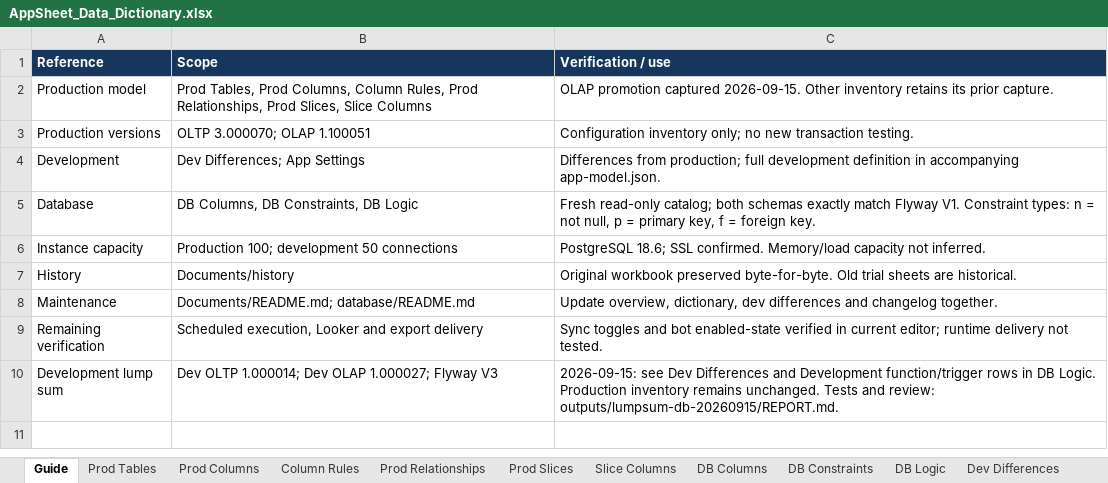
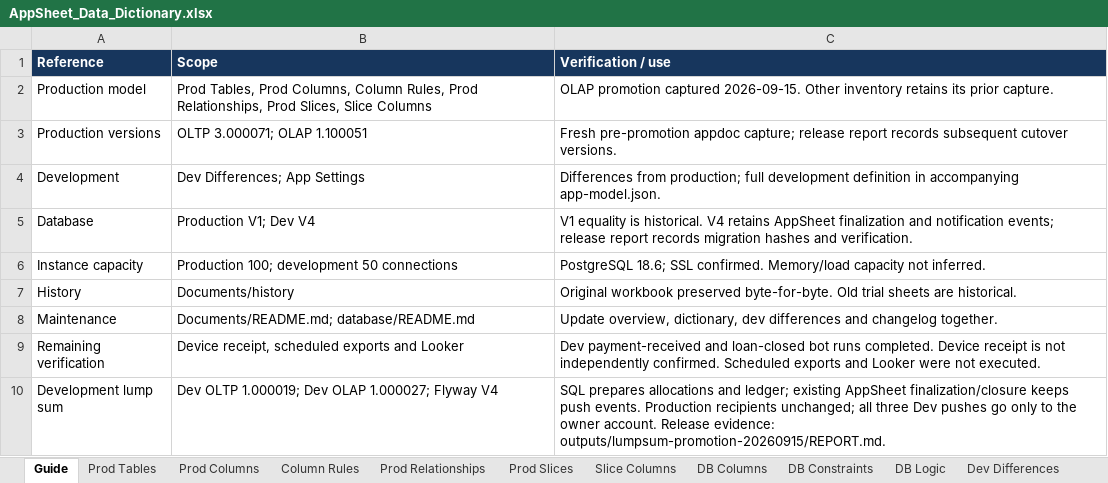
Before and after one commit to welct0407/MW-Credit-App, an Excel workbook: Documents/AppSheet_Data_Dictionary.xlsx, sheet Guide, drawn as a sheet; values as stored, in another font and other column widths than the file's, no borders; the diff names each change by its address in the sheet, - before the commit and + after, or states it on an @@ line.

Commit message:
Preserve existing notification events in database lump-sum release

```diff
--- a/Documents/AppSheet_Data_Dictionary.xlsx (sheet Guide)
+++ b/Documents/AppSheet_Data_Dictionary.xlsx (sheet Guide)
-B3 (Scope): OLTP 3.000070; OLAP 1.100051
+B3 (Scope): OLTP 3.000071; OLAP 1.100051
-C3 (Verification / use): Configuration inventory only; no new transaction testing.
+C3 (Verification / use): Fresh pre-promotion appdoc capture; release report records subsequent cutover versions.
-B5 (Scope): DB Columns, DB Constraints, DB Logic
+B5 (Scope): Production V1; Dev V4
-C5 (Verification / use): Fresh read-only catalog; both schemas exactly match Flyway V1. Constraint types: n = not null, p = primary key, f = foreign key.
+C5 (Verification / use): V1 equality is historical. V4 retains AppSheet finalization and notification events; release report records migration hashes and verification.
-B9 (Scope): Scheduled execution, Looker and export delivery
+B9 (Scope): Device receipt, scheduled exports and Looker
-C9 (Verification / use): Sync toggles and bot enabled-state verified in current editor; runtime delivery not tested.
+C9 (Verification / use): Dev payment-received and loan-closed bot runs completed. Device receipt is not independently confirmed. Scheduled exports and Looker were not executed.
-B10 (Scope): Dev OLTP 1.000014; Dev OLAP 1.000027; Flyway V3
+B10 (Scope): Dev OLTP 1.000019; Dev OLAP 1.000027; Flyway V4
-C10 (Verification / use): 2026-09-15: see Dev Differences and Development function/trigger rows in DB Logic. Production inventory remains unchanged. Tests and review: outputs/lumpsum-db-20260915/REPORT.md.
+C10 (Verification / use): SQL prepares allocations and ledger; existing AppSheet finalization/closure keeps push events. Production recipients unchanged; all three Dev pushes go only to the owner account. Release evidence: outputs/lumpsum-promotion-20260915/REPORT.md.
```
Also changed, not shown: sheet Dev Differences, sheet Prod Tables, sheet DB Logic, sheet App Settings, 27 other files.
